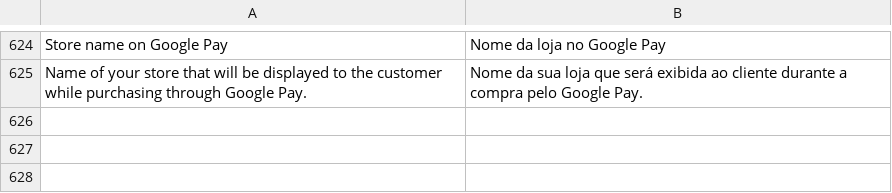
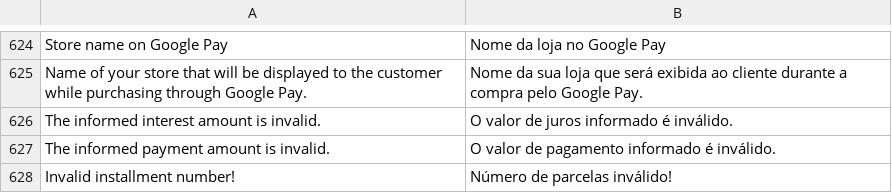
Before and after one commit to pagarme/magento2, a CSV file: i18n/pt_BR.csv, drawn as a sheet; only a part is shown, gaps mark what is left out.

Commit message:
chore: add validation in installments

```diff
--- a/i18n/pt_BR.csv
+++ b/i18n/pt_BR.csv
@@ -625 +625,4 @@
 "Name of your store that will be displayed to the customer while purchasing through Google Pay.", "Nome da sua loja que será exibida ao cliente durante a compra pelo Google Pay."
+"The informed interest amount is invalid.", "O valor de juros informado é inválido."
+"The informed payment amount is invalid.", "O valor de pagamento informado é inválido."
+"Invalid installment number!", "Número de parcelas inválido!"
```
Also changed, not shown: 7 other files.
